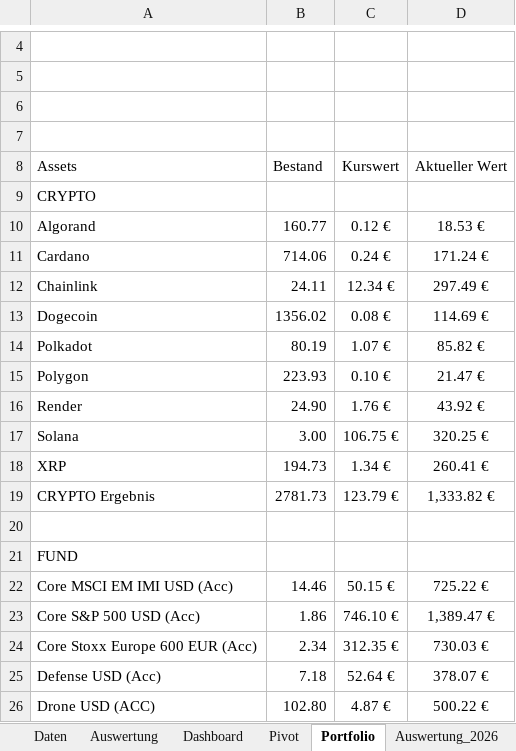
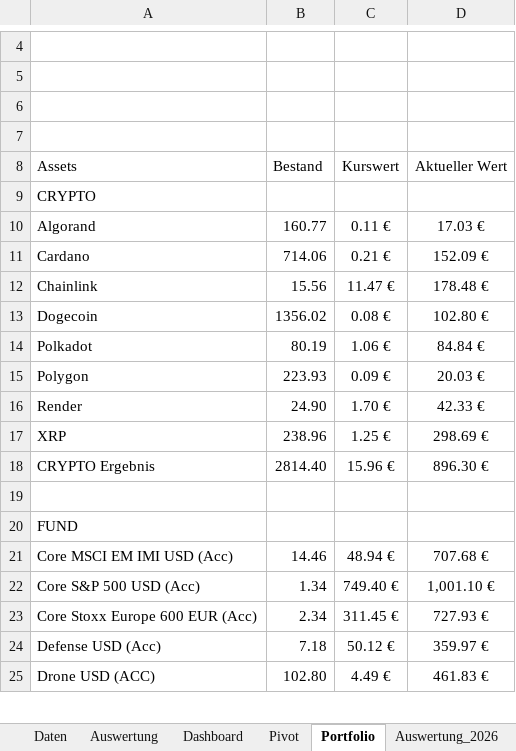
Before and after one commit to Romeofta/Portfolio_Excel, an Excel workbook: Auswertung/Portfolio_Profi_Analyse_B.xlsx, sheet Portfolio, drawn as a sheet; only a part is shown, gaps mark what is left out; values as stored, in another font and other column widths than the file's, no borders; charts and pictures not drawn; removed rows and columns are numbered as before the commit, all else as after; the diff covers the shown part only; the diff names each change by its address in the sheet, - before the commit and + after, or states it on an @@ line.

```diff
--- a/Auswertung/Portfolio_Profi_Analyse_B.xlsx (sheet Portfolio)
+++ b/Auswertung/Portfolio_Profi_Analyse_B.xlsx (sheet Portfolio)
-C10 (Kurswert): 0.12 €
+C10 (Kurswert): 0.11 €
-D10 (Aktueller Wert): 18.53 €
+D10 (Aktueller Wert): 17.03 €
-C11 (Kurswert): 0.24 €
+C11 (Kurswert): 0.21 €
-D11 (Aktueller Wert): 171.24 €
+D11 (Aktueller Wert): 152.09 €
-B12 (Bestand): 24.11
+B12 (Bestand): 15.56
-C12 (Kurswert): 12.34 €
+C12 (Kurswert): 11.47 €
-D12 (Aktueller Wert): 297.49 €
+D12 (Aktueller Wert): 178.48 €
-D13 (Aktueller Wert): 114.69 €
+D13 (Aktueller Wert): 102.80 €
-C14 (Kurswert): 1.07 €
+C14 (Kurswert): 1.06 €
-D14 (Aktueller Wert): 85.82 €
+D14 (Aktueller Wert): 84.84 €
-C15 (Kurswert): 0.10 €
+C15 (Kurswert): 0.09 €
-D15 (Aktueller Wert): 21.47 €
+D15 (Aktueller Wert): 20.03 €
-C16 (Kurswert): 1.76 €
+C16 (Kurswert): 1.70 €
-D16 (Aktueller Wert): 43.92 €
+D16 (Aktueller Wert): 42.33 €
-row 17: Solana | 3.00 | 106.75 € | 320.25 €
-B17 (Bestand): 194.73
+B17 (Bestand): 238.96
-C17 (Kurswert): 1.34 €
+C17 (Kurswert): 1.25 €
-D17 (Aktueller Wert): 260.41 €
+D17 (Aktueller Wert): 298.69 €
-B18 (Bestand): 2781.73
+B18 (Bestand): 2814.40
-C18 (Kurswert): 123.79 €
+C18 (Kurswert): 15.96 €
-D18 (Aktueller Wert): 1,333.82 €
+D18 (Aktueller Wert): 896.30 €
-C21 (Kurswert): 50.15 €
+C21 (Kurswert): 48.94 €
-D21 (Aktueller Wert): 725.22 €
+D21 (Aktueller Wert): 707.68 €
-B22 (Bestand): 1.86
+B22 (Bestand): 1.34
-C22 (Kurswert): 746.10 €
+C22 (Kurswert): 749.40 €
-D22 (Aktueller Wert): 1,389.47 €
+D22 (Aktueller Wert): 1,001.10 €
-C23 (Kurswert): 312.35 €
+C23 (Kurswert): 311.45 €
-D23 (Aktueller Wert): 730.03 €
+D23 (Aktueller Wert): 727.93 €
-C24 (Kurswert): 52.64 €
+C24 (Kurswert): 50.12 €
-D24 (Aktueller Wert): 378.07 €
+D24 (Aktueller Wert): 359.97 €
-C25 (Kurswert): 4.87 €
+C25 (Kurswert): 4.49 €
-D25 (Aktueller Wert): 500.22 €
+D25 (Aktueller Wert): 461.83 €
```
Also changed, not shown: 43 edited cells elsewhere in this sheet, sheet Daten, sheet Auswertung, sheet Dashboard, sheet Pivot, charts or pictures.
